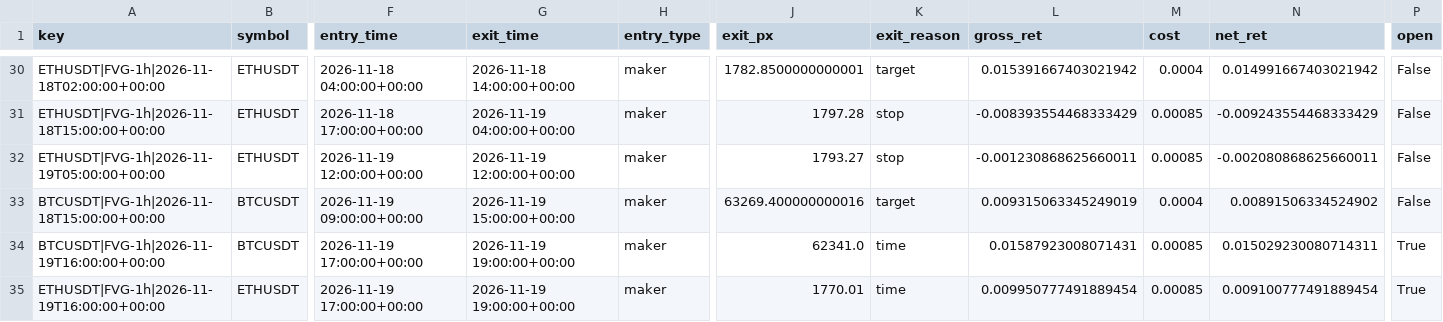
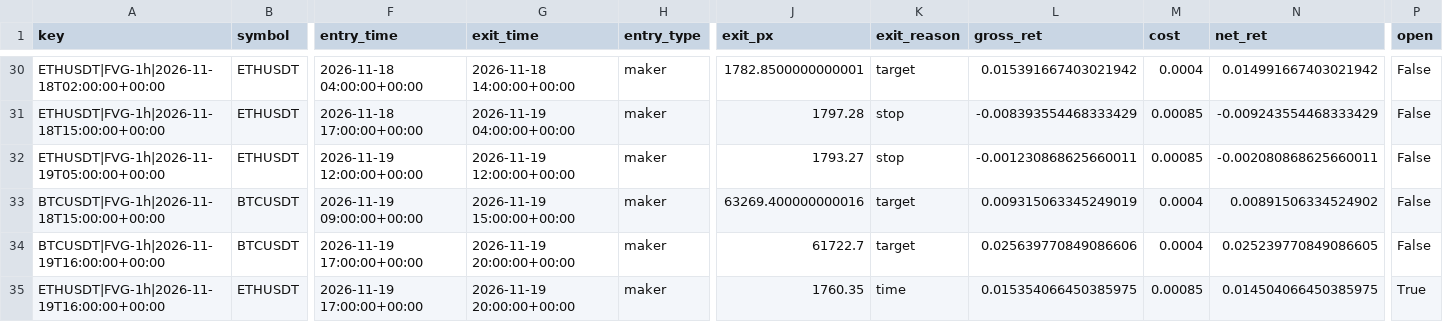
Before and after one commit to richard-nend/youtube-quant-lab, a CSV file: live/trades.csv, drawn as a sheet; only a part is shown, gaps mark what is left out; the diff names each change by its address in the sheet, - before the commit and + after, or states it on an @@ line.

Commit message:
live: 2026-11-19T21:03Z

```diff
--- a/live/trades.csv
+++ b/live/trades.csv
-G34:G35 (exit_time): 2026-11-19 19:00:00+00:00
+G34:G35 (exit_time): 2026-11-19 20:00:00+00:00
-J34 (exit_px): 62341.0
+J34 (exit_px): 61722.7
-K34 (exit_reason): time
+K34 (exit_reason): target
-L34 (gross_ret): 0.01587923008071431
+L34 (gross_ret): 0.025639770849086606
-M34 (cost): 0.00085
+M34 (cost): 0.0004
-N34 (net_ret): 0.015029230080714311
+N34 (net_ret): 0.025239770849086605
-P34 (open): True
+P34 (open): False
-J35 (exit_px): 1770.01
+J35 (exit_px): 1760.35
-L35 (gross_ret): 0.009950777491889454
+L35 (gross_ret): 0.015354066450385975
-N35 (net_ret): 0.009100777491889454
+N35 (net_ret): 0.014504066450385975
```
Also changed, not shown: 2 other files.
